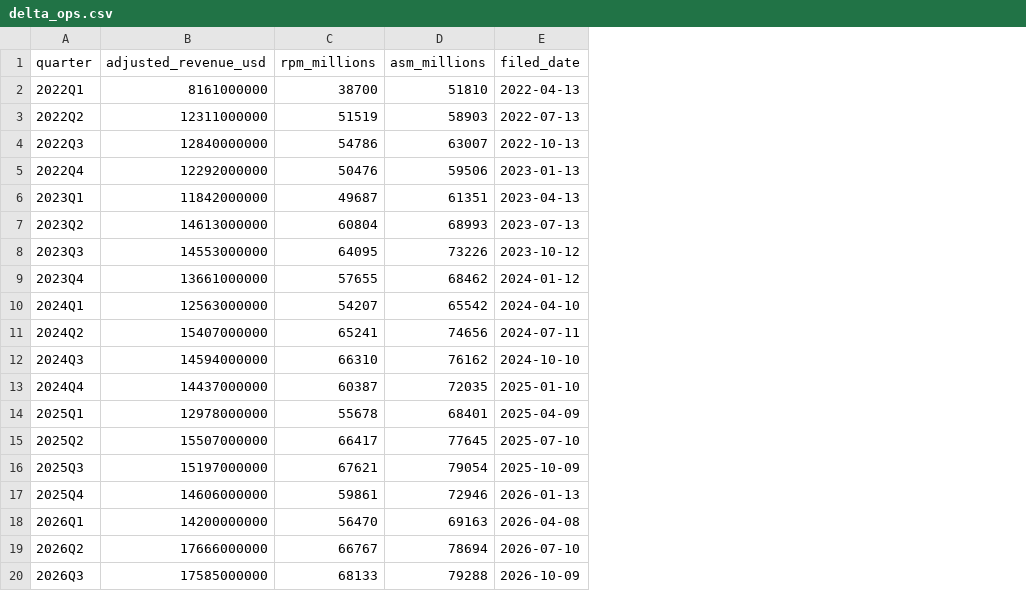
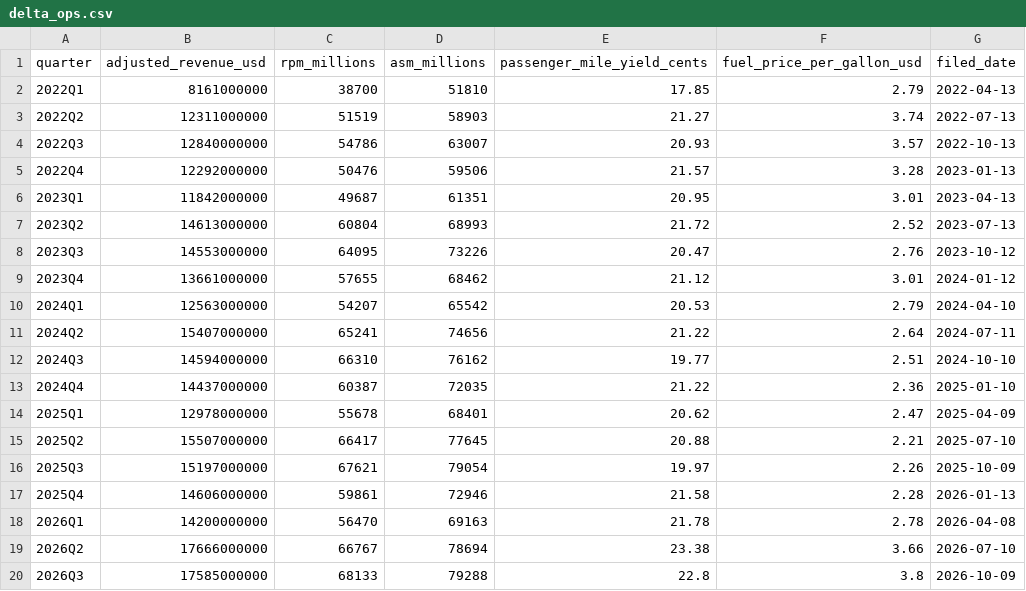
Before and after one commit to arjunL124/TSA-Delta-Revenue-Backtest, a CSV file: data/delta_ops.csv, drawn as a sheet; the diff names each change by its address in the sheet, - before the commit and + after, or states it on an @@ line.

```diff
--- a/data/delta_ops.csv
+++ b/data/delta_ops.csv
+column E (passenger_mile_yield_cents), rows 2-20: 17.85 | 21.27 | 20.93 | 21.57 | 20.95 | 21.72 | 20.47 | 21.12 | 20.53 | 21.22 | 19.77 | 21.22 | 20.62 | 20.88 | 19.97 | 21.58 | 21.78 | 23.38 | 22.8
+column F (fuel_price_per_gallon_usd), rows 2-20: 2.79 | 3.74 | 3.57 | 3.28 | 3.01 | 2.52 | 2.76 | 3.01 | 2.79 | 2.64 | 2.51 | 2.36 | 2.47 | 2.21 | 2.26 | 2.28 | 2.78 | 3.66 | 3.8
```
Also changed, not shown: 1 other file.
